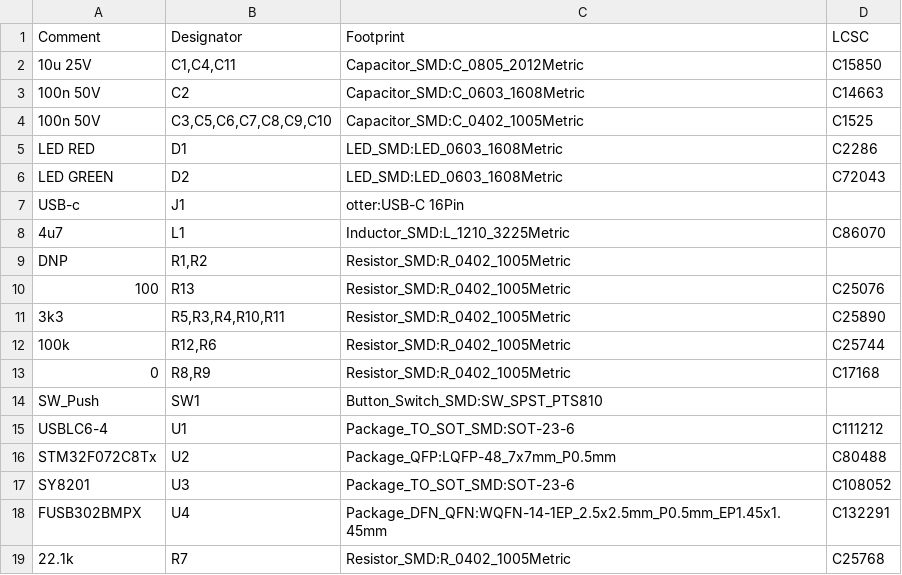
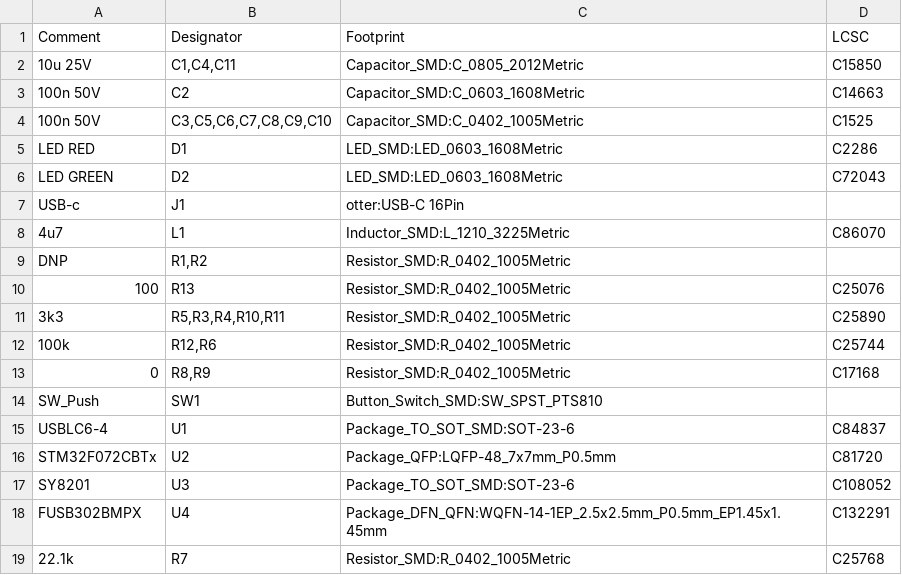
Before and after one commit to Jana-Marie/OtterPill, a CSV file: HW v1.2/production/OtterPillBOM.csv, drawn as a sheet.

Commit message:
updated values

```diff
--- a/HW v1.2/production/OtterPillBOM.csv
+++ b/HW v1.2/production/OtterPillBOM.csv
@@ -14,4 +14,4 @@ DNP,"R1,R2",Resistor_SMD:R_0402_1005Metric,
 SW_Push,SW1,Button_Switch_SMD:SW_SPST_PTS810,
-USBLC6-4,U1,Package_TO_SOT_SMD:SOT-23-6,C111212
-STM32F072C8Tx,U2,Package_QFP:LQFP-48_7x7mm_P0.5mm,C80488
+USBLC6-4,U1,Package_TO_SOT_SMD:SOT-23-6,C84837
+STM32F072CBTx,U2,Package_QFP:LQFP-48_7x7mm_P0.5mm,C81720
 SY8201,U3,Package_TO_SOT_SMD:SOT-23-6,C108052
```
